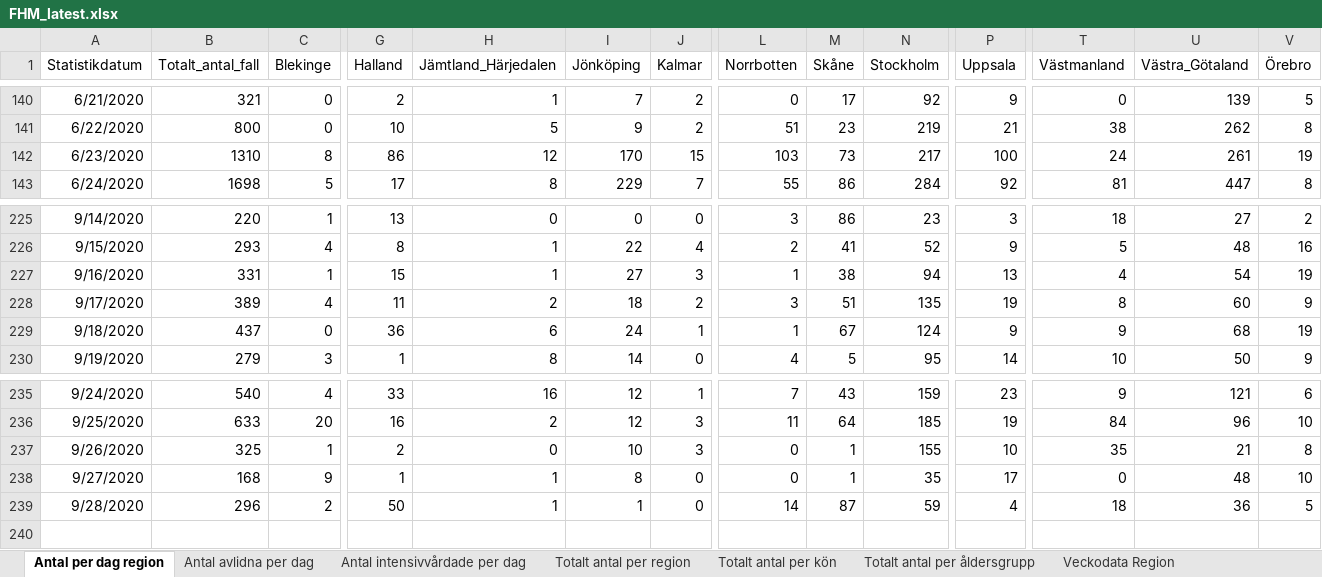
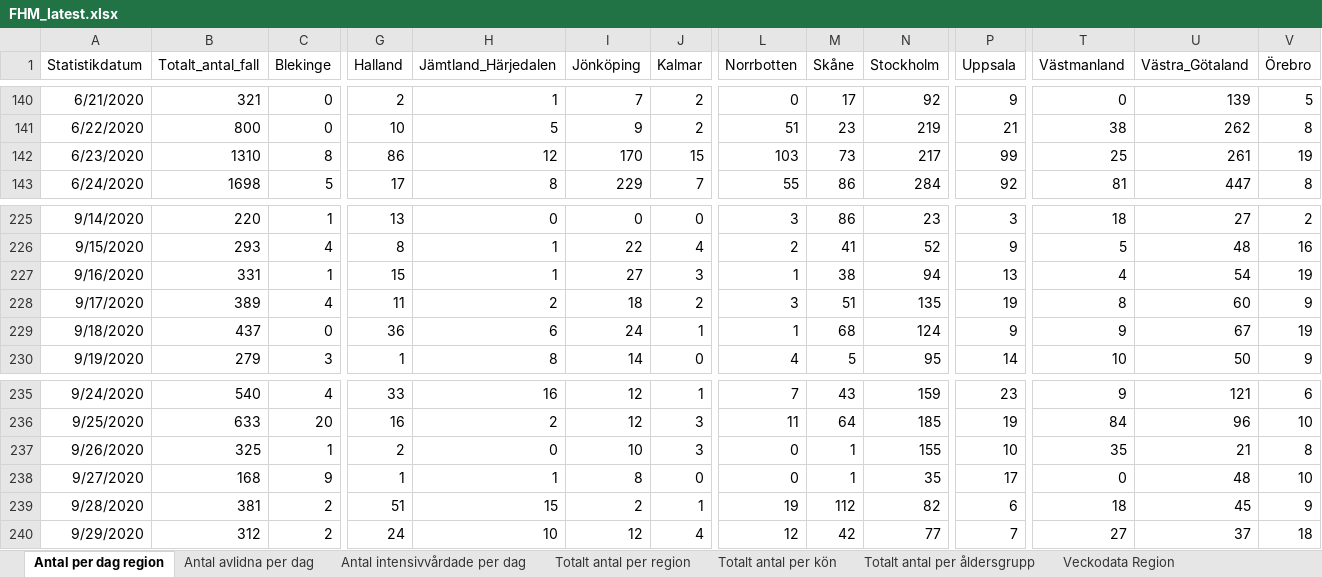
Before and after one commit to adamaltmejd/sse_cern, an Excel workbook: data/FHM/FHM_latest.xlsx, sheet Antal per dag region, drawn as a sheet; only a part is shown, gaps mark what is left out; values as stored, in another font and other column widths than the file's, no borders; rows hold the shown columns only; the diff names each change by its address in the sheet, - before the commit and + after, or states it on an @@ line.

```diff
--- a/data/FHM/FHM_latest.xlsx (sheet Antal per dag region)
+++ b/data/FHM/FHM_latest.xlsx (sheet Antal per dag region)
-P142 (Uppsala): 100
+P142 (Uppsala): 99
-T142 (Västmanland): 24
+T142 (Västmanland): 25
-M229 (Skåne): 67
+M229 (Skåne): 68
-U229 (Västra_Götaland): 68
+U229 (Västra_Götaland): 67
-B239 (Totalt_antal_fall): 296
+B239 (Totalt_antal_fall): 381
-G239 (Halland): 50
+G239 (Halland): 51
-H239 (Jämtland_Härjedalen): 1
+H239 (Jämtland_Härjedalen): 15
-I239 (Jönköping): 1
+I239 (Jönköping): 2
-J239 (Kalmar): 0
+J239 (Kalmar): 1
-L239 (Norrbotten): 14
+L239 (Norrbotten): 19
-M239 (Skåne): 87
+M239 (Skåne): 112
-N239 (Stockholm): 59
+N239 (Stockholm): 82
-P239 (Uppsala): 4
+P239 (Uppsala): 6
-U239 (Västra_Götaland): 36
+U239 (Västra_Götaland): 45
-V239 (Örebro): 5
+V239 (Örebro): 9
+row 240: 9/29/2020 | 312 | 2 | 24 | 10 | 12 | 4 | 12 | 42 | 77 | 7 | 27 | 37 | 18
```
Also changed, not shown: sheet Totalt antal per region, sheet Totalt antal per åldersgrupp, sheet Antal avlidna per dag, sheet Totalt antal per kön, sheet Antal intensivvårdade per dag, other sheet tabs, data/SS/SS_latest.xlsx, 4 other files.
